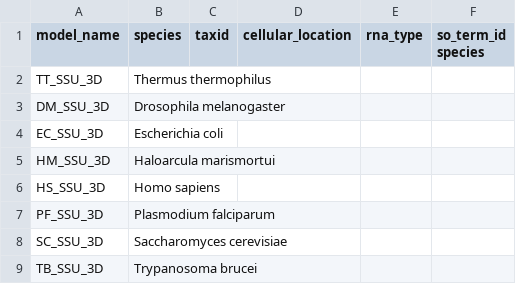
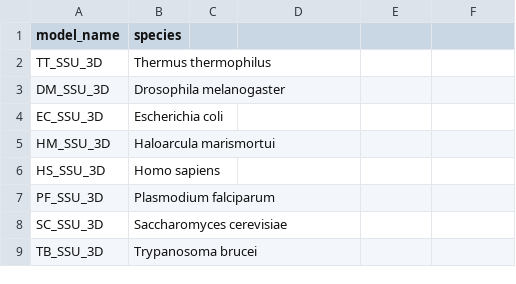
Before and after one commit to r2dt-bio/R2DT, a TSV file: data/ribovision-ssu/metadata.tsv, drawn as a sheet.

Commit message:
Update metadata files

```diff
--- a/data/ribovision-ssu/metadata.tsv
+++ b/data/ribovision-ssu/metadata.tsv
@@ -1,2 +1,2 @@
-model_name	species	taxid	cellular_location	rna_type	so_term_id species
+model_name	species
 TT_SSU_3D	Thermus thermophilus
```
Also changed, not shown: data/ribovision-lsu/metadata.tsv, data/rnasep/metadata.tsv.
